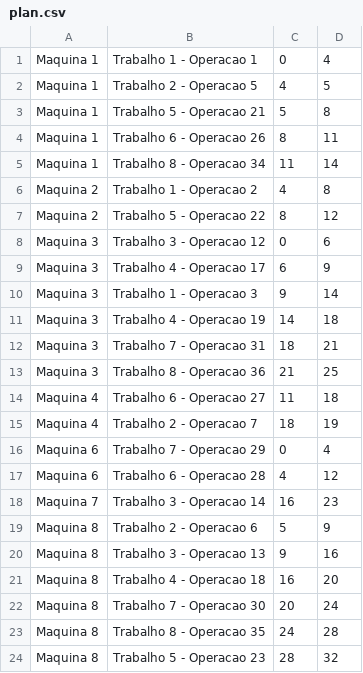
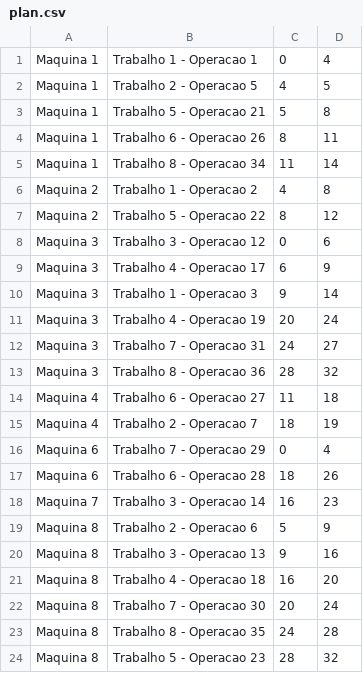
Before and after one commit to luispereira1999/fjsp, a CSV file: fjssp/text/plan.csv, drawn as a sheet.

```diff
--- a/fjssp/text/plan.csv
+++ b/fjssp/text/plan.csv
@@ -10,5 +10,5 @@ Maquina 3, Trabalho 4 - Operacao 17, 6, 9
 Maquina 3, Trabalho 1 - Operacao 3, 9, 14
-Maquina 3, Trabalho 4 - Operacao 19, 14, 18
-Maquina 3, Trabalho 7 - Operacao 31, 18, 21
-Maquina 3, Trabalho 8 - Operacao 36, 21, 25
+Maquina 3, Trabalho 4 - Operacao 19, 20, 24
+Maquina 3, Trabalho 7 - Operacao 31, 24, 27
+Maquina 3, Trabalho 8 - Operacao 36, 28, 32
 Maquina 4, Trabalho 6 - Operacao 27, 11, 18
@@ -16,3 +16,3 @@ Maquina 4, Trabalho 2 - Operacao 7, 18, 19
 Maquina 6, Trabalho 7 - Operacao 29, 0, 4
-Maquina 6, Trabalho 6 - Operacao 28, 4, 12
+Maquina 6, Trabalho 6 - Operacao 28, 18, 26
 Maquina 7, Trabalho 3 - Operacao 14, 16, 23
```
Also changed, not shown: server/plan.csv, 4 other files.
